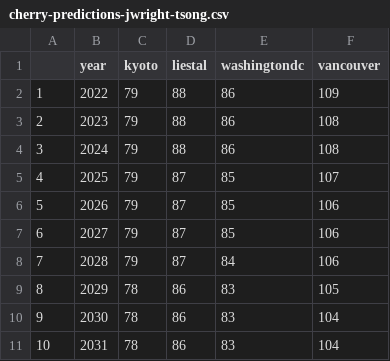
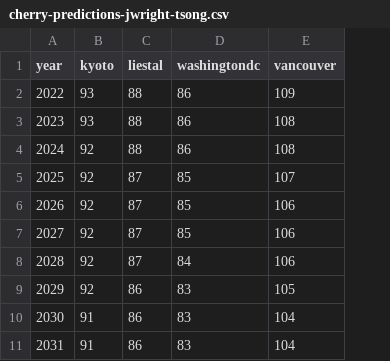
Before and after one commit to joshglwright/cherry, a CSV file: cherry-predictions-jwright-tsong.csv, drawn as a sheet; removed rows and columns are numbered as before the commit, all else as after; the diff names each change by its address in the sheet, - before the commit and + after, or states it on an @@ line.

```diff
--- a/cherry-predictions-jwright-tsong.csv
+++ b/cherry-predictions-jwright-tsong.csv
-column A, rows 2-11: 1 | 2 | 3 | 4 | 5 | 6 | 7 | 8 | 9 | 10
-B2:B3 (kyoto): 79
+B2:B3 (kyoto): 93
-B4:B8 (kyoto): 79
+B4:B8 (kyoto): 92
-B9 (kyoto): 78
+B9 (kyoto): 92
-B10:B11 (kyoto): 78
+B10:B11 (kyoto): 91
```
Also changed, not shown: 22 other files.
